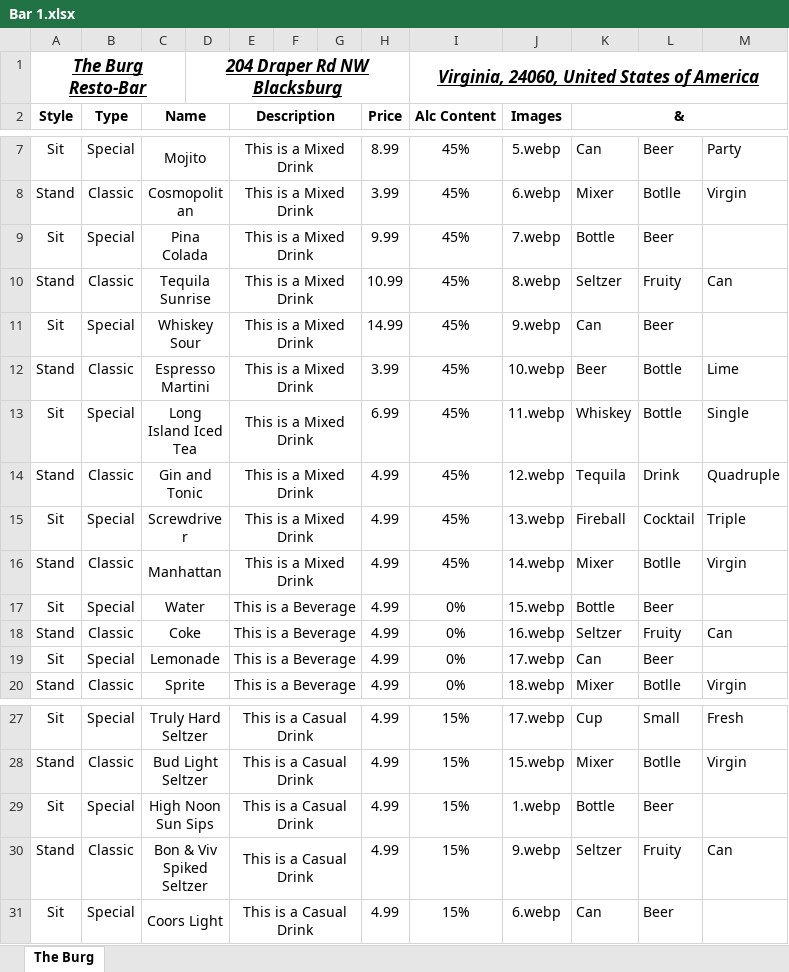
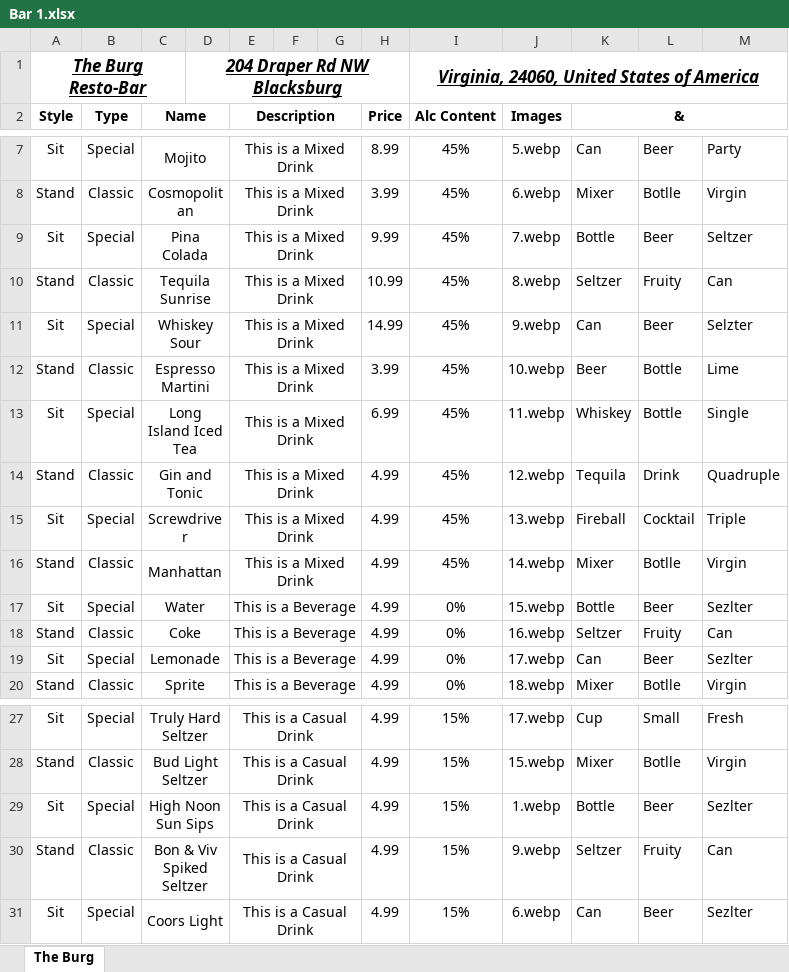
Before and after one commit to MegrimInc/FlutterFrontend, an Excel workbook: lib/MenuPage/menus/Bar 1.xlsx, sheet The Burg, drawn as a sheet; only a part is shown, gaps mark what is left out; values as stored, in another font and other column widths than the file's, no borders; the diff names each change by its address in the sheet, - before the commit and + after, or states it on an @@ line.

```diff
--- a/lib/MenuPage/menus/Bar 1.xlsx (sheet The Burg)
+++ b/lib/MenuPage/menus/Bar 1.xlsx (sheet The Burg)
-M9: (empty)
+M9: Seltzer
-M11: (empty)
+M11: Selzter
-M17: (empty)
+M17: Sezlter
-M19: (empty)
+M19: Sezlter
-M29: (empty)
+M29: Sezlter
-M31: (empty)
+M31: Sezlter
```
Also changed, not shown: lib/MenuPage/menus/Bar 2-5.xlsx, 14 other files.
